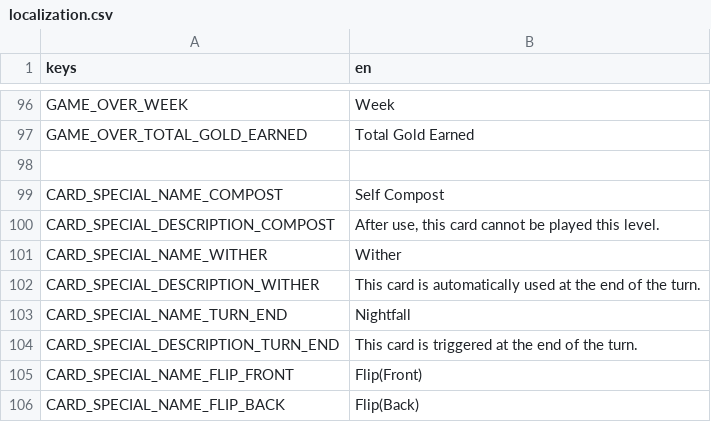
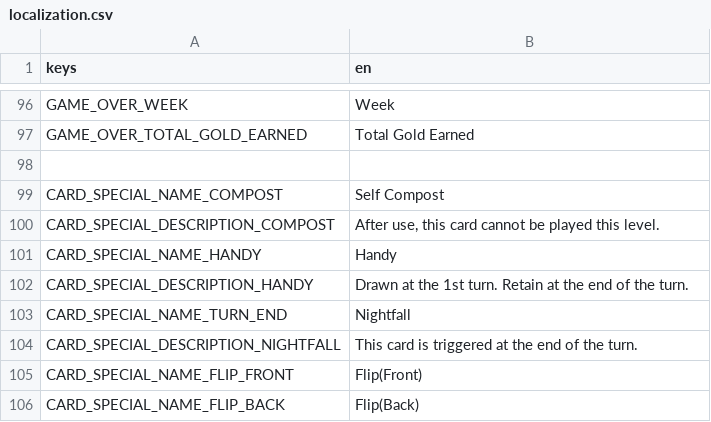
Before and after one commit to cyanglaz/garden, a CSV file: resources/localization/localization.csv, drawn as a sheet; only a part is shown, gaps mark what is left out.

Commit message:
handy

```diff
--- a/resources/localization/localization.csv
+++ b/resources/localization/localization.csv
@@ -100,6 +100,6 @@ CARD_SPECIAL_NAME_COMPOST, "Self Compost"
 CARD_SPECIAL_DESCRIPTION_COMPOST, "After use, this card cannot be played this level."
-CARD_SPECIAL_NAME_WITHER, "Wither"
-CARD_SPECIAL_DESCRIPTION_WITHER, "This card is automatically used at the end of the turn."
+CARD_SPECIAL_NAME_HANDY, "Handy"
+CARD_SPECIAL_DESCRIPTION_HANDY, "Drawn at the 1st turn. Retain at the end of the turn."
 CARD_SPECIAL_NAME_TURN_END, "Nightfall"
-CARD_SPECIAL_DESCRIPTION_TURN_END, "This card is triggered at the end of the turn."
+CARD_SPECIAL_DESCRIPTION_NIGHTFALL, "This card is triggered at the end of the turn."
 CARD_SPECIAL_NAME_FLIP_FRONT, "Flip(Front)"
```
Also changed, not shown: 16 other files.
